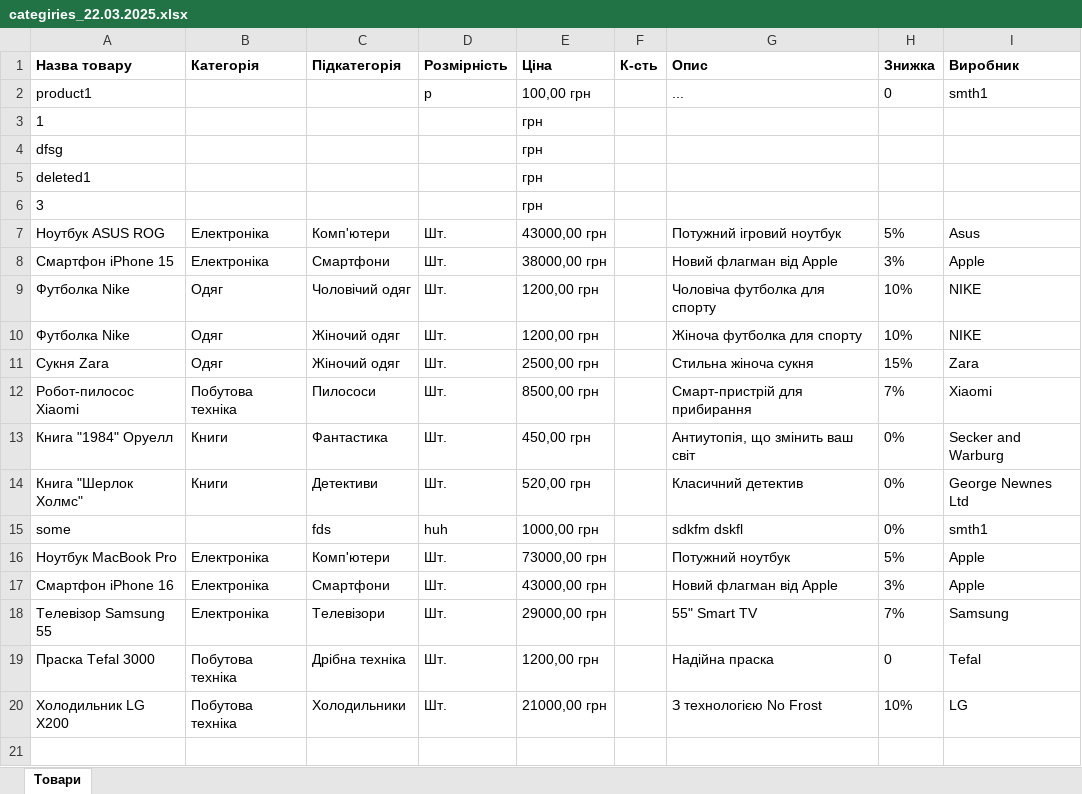
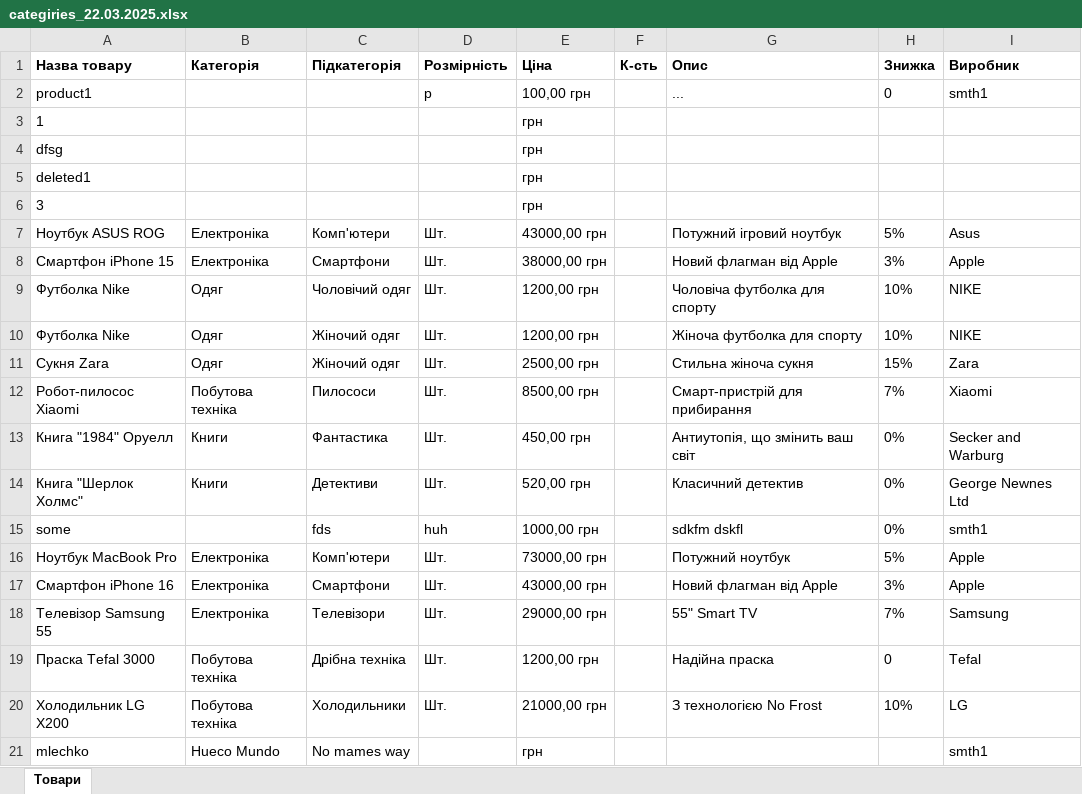
Before and after one commit to NONAME-lf/istplabdemo, an Excel workbook: categiries_22.03.2025.xlsx, sheet Товари, drawn as a sheet; values as stored, in another font and other column widths than the file's, no borders; the diff names each change by its address in the sheet, - before the commit and + after, or states it on an @@ line.

```diff
--- a/categiries_22.03.2025.xlsx (sheet Товари)
+++ b/categiries_22.03.2025.xlsx (sheet Товари)
+row 21: mlechko | Hueco Mundo | No mames way |  | грн |  |  |  | smth1
```
Also changed, not shown: 2 other files.
